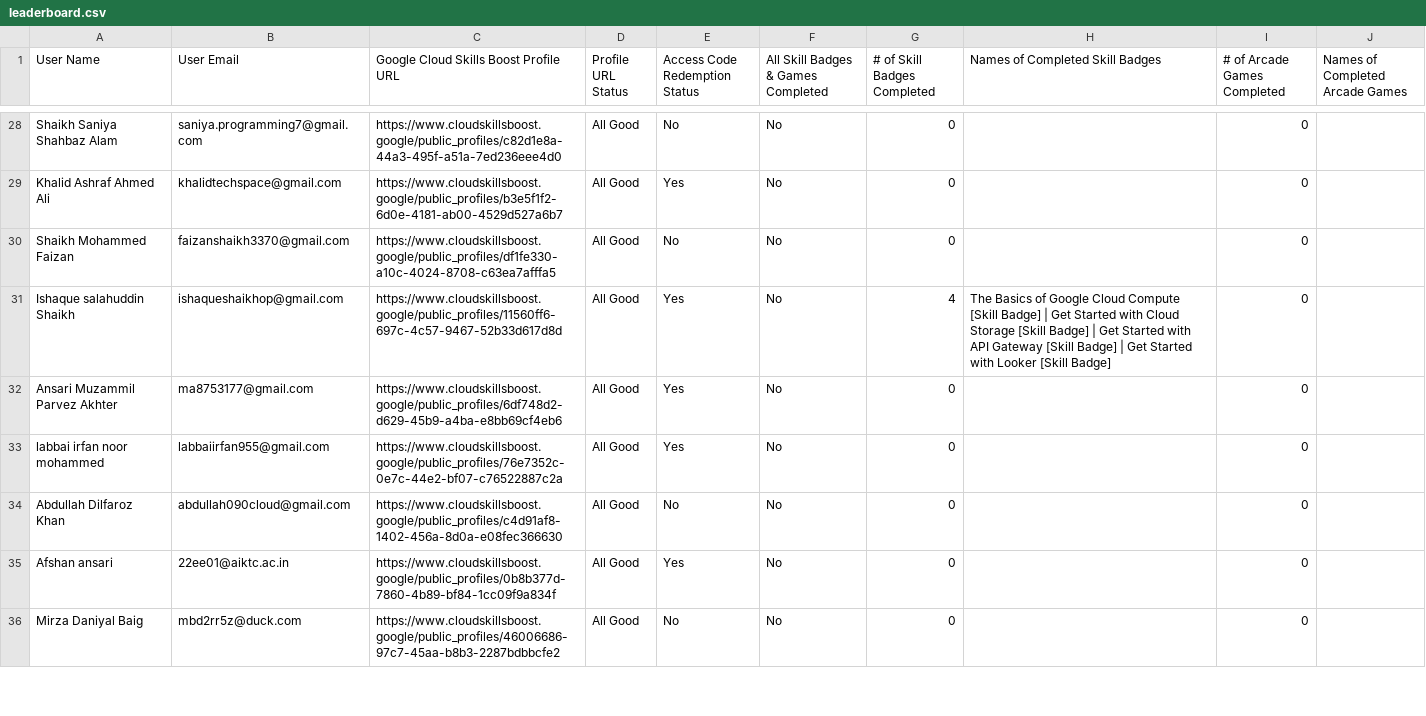
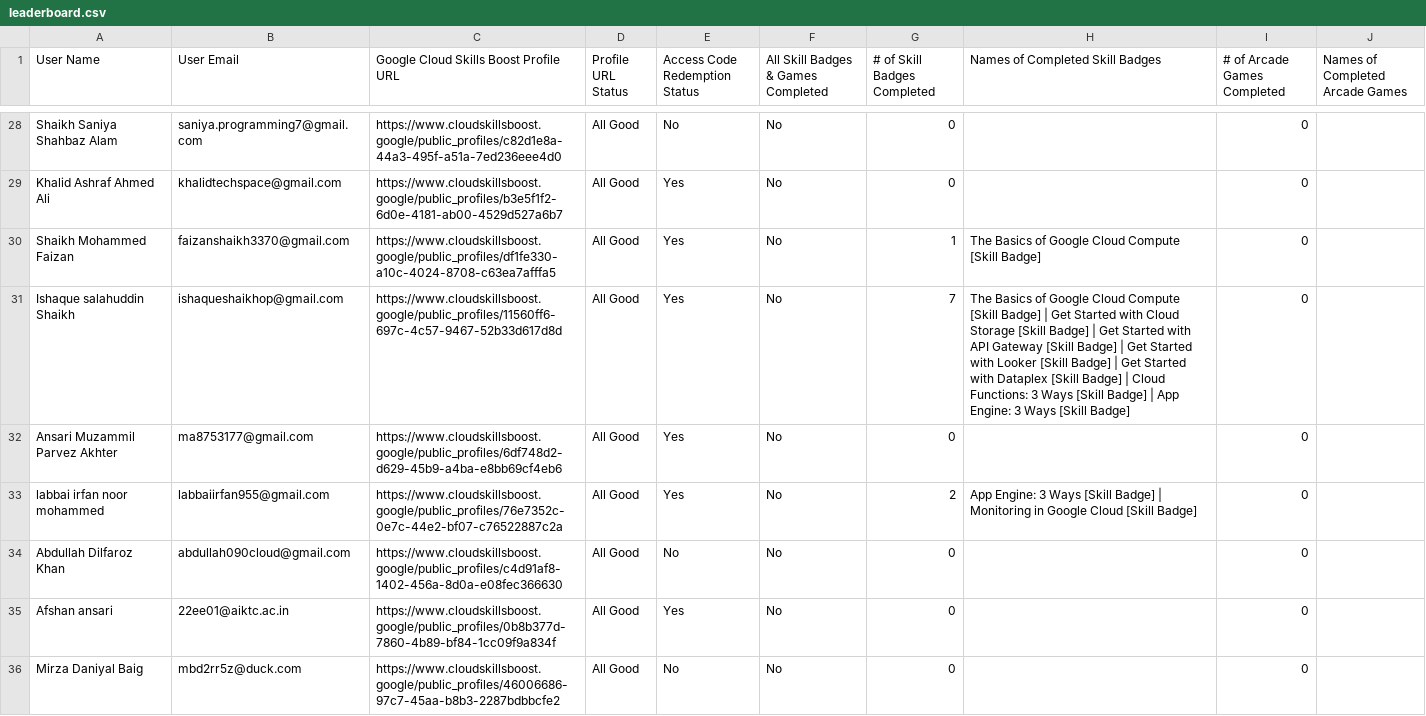
Before and after one commit to GDGC-AIKTC/GenAI-StudyJams-Leaderboard-24, a CSV file: public/leaderboard.csv, drawn as a sheet; only a part is shown, gaps mark what is left out; the diff covers the shown part only.

```diff
--- a/public/leaderboard.csv
+++ b/public/leaderboard.csv
@@ -29,6 +29,6 @@ User Name,User Email,Google Cloud Skills Boost Profile URL,Profile URL Status,Ac
 "Khalid Ashraf Ahmed Ali","khalidtechspace@gmail.com","https://www.cloudskillsboost.google/public_profiles/b3e5f1f2-6d0e-4181-ab00-4529d527a6b7","All Good","Yes","No",0,"",0,""
-"Shaikh Mohammed Faizan","faizanshaikh3370@gmail.com","https://www.cloudskillsboost.google/public_profiles/df1fe330-a10c-4024-8708-c63ea7afffa5","All Good","No","No",0,"",0,""
-"Ishaque salahuddin Shaikh","ishaqueshaikhop@gmail.com","https://www.cloudskillsboost.google/public_profiles/11560ff6-697c-4c57-9467-52b33d617d8d","All Good","Yes","No",4,"The Basics of Google Cloud Compute [Skill Badge] | Get Started with Cloud Storage [Skill Badge] | Get Started with API Gateway [Skill Badge] | Get Started with Looker [Skill Badge]",0,""
+"Shaikh Mohammed Faizan","faizanshaikh3370@gmail.com","https://www.cloudskillsboost.google/public_profiles/df1fe330-a10c-4024-8708-c63ea7afffa5","All Good","Yes","No",1,"The Basics of Google Cloud Compute [Skill Badge]",0,""
+"Ishaque salahuddin Shaikh","ishaqueshaikhop@gmail.com","https://www.cloudskillsboost.google/public_profiles/11560ff6-697c-4c57-9467-52b33d617d8d","All Good","Yes","No",7,"The Basics of Google Cloud Compute [Skill Badge] | Get Started with Cloud Storage [Skill Badge] | Get Started with API Gateway [Skill Badge] | Get Started with Looker [Skill Badge] | Get Started with Dataplex [Skill Badge] | Cloud Functions: 3 Ways [Skill Badge] | App Engine: 3 Ways [Skill Badge]",0,""
 "Ansari Muzammil Parvez Akhter","ma8753177@gmail.com","https://www.cloudskillsboost.google/public_profiles/6df748d2-d629-45b9-a4ba-e8bb69cf4eb6","All Good","Yes","No",0,"",0,""
-"labbai irfan noor mohammed","labbaiirfan955@gmail.com","https://www.cloudskillsboost.google/public_profiles/76e7352c-0e7c-44e2-bf07-c76522887c2a","All Good","Yes","No",0,"",0,""
+"labbai irfan noor mohammed","labbaiirfan955@gmail.com","https://www.cloudskillsboost.google/public_profiles/76e7352c-0e7c-44e2-bf07-c76522887c2a","All Good","Yes","No",2,"App Engine: 3 Ways [Skill Badge] | Monitoring in Google Cloud [Skill Badge]",0,""
 "Abdullah Dilfaroz Khan","abdullah090cloud@gmail.com","https://www.cloudskillsboost.google/public_profiles/c4d91af8-1402-456a-8d0a-e08fec366630","All Good","No","No",0,"",0,""
```
Also changed, not shown: 90 edited cells elsewhere in this file, 1 other file.
